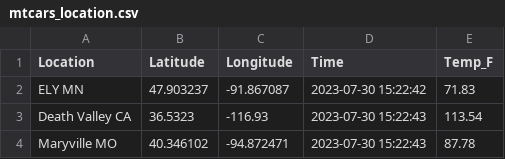
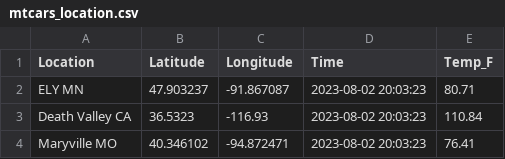
Before and after one commit to bethharvey/cintel-05-live-updates, a CSV file: data/mtcars_location.csv, drawn as a sheet.

```diff
--- a/data/mtcars_location.csv
+++ b/data/mtcars_location.csv
@@ -1,4 +1,4 @@
 Location,Latitude,Longitude,Time,Temp_F
-ELY MN,47.903237,-91.867087,2023-07-30 15:22:42,71.83
-Death Valley CA,36.5323,-116.93,2023-07-30 15:22:43,113.54
-Maryville MO,40.346102,-94.872471,2023-07-30 15:22:43,87.78
+ELY MN,47.903237,-91.867087,2023-08-02 20:03:23,80.71
+Death Valley CA,36.5323,-116.93,2023-08-02 20:03:23,110.84
+Maryville MO,40.346102,-94.872471,2023-08-02 20:03:23,76.41
```
Also changed, not shown: data/mtcars_stock.csv, 12 other files.
